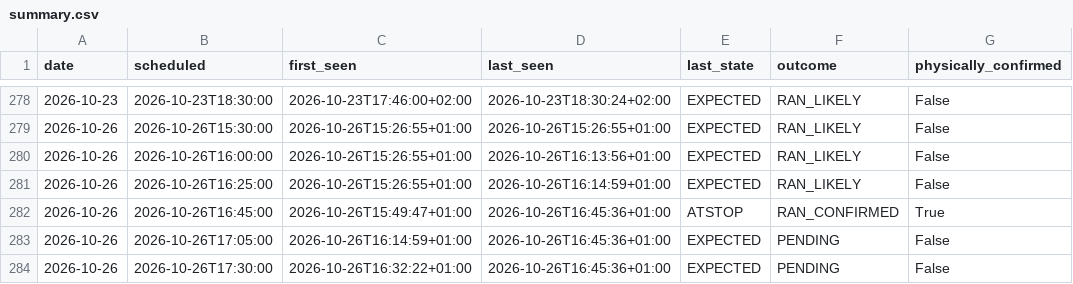
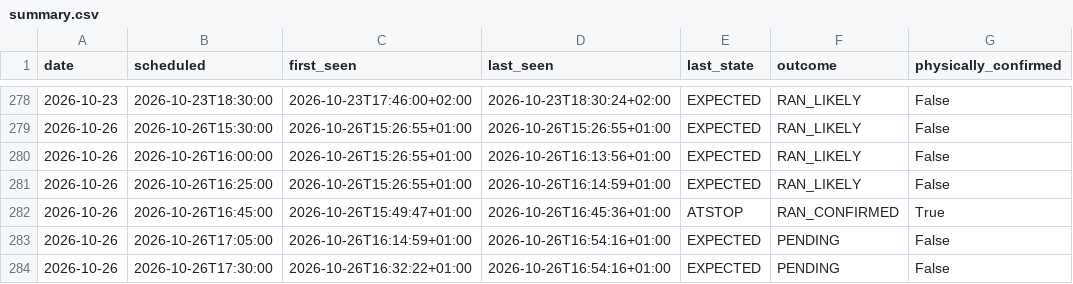
Before and after one commit to johanna86-sudo/sl-516-logg, a CSV file: data/afternoon/summary.csv, drawn as a sheet; only a part is shown, gaps mark what is left out.

```diff
--- a/data/afternoon/summary.csv
+++ b/data/afternoon/summary.csv
@@ -282,3 +282,3 @@ date,scheduled,first_seen,last_seen,last_state,outcome,physically_confirmed
 2026-10-26,2026-10-26T16:45:00,2026-10-26T15:49:47+01:00,2026-10-26T16:45:36+01:00,ATSTOP,RAN_CONFIRMED,True
-2026-10-26,2026-10-26T17:05:00,2026-10-26T16:14:59+01:00,2026-10-26T16:45:36+01:00,EXPECTED,PENDING,False
-2026-10-26,2026-10-26T17:30:00,2026-10-26T16:32:22+01:00,2026-10-26T16:45:36+01:00,EXPECTED,PENDING,False
+2026-10-26,2026-10-26T17:05:00,2026-10-26T16:14:59+01:00,2026-10-26T16:54:16+01:00,EXPECTED,PENDING,False
+2026-10-26,2026-10-26T17:30:00,2026-10-26T16:32:22+01:00,2026-10-26T16:54:16+01:00,EXPECTED,PENDING,False
```
Also changed, not shown: data/afternoon/raw/2026-10-26.csv.
